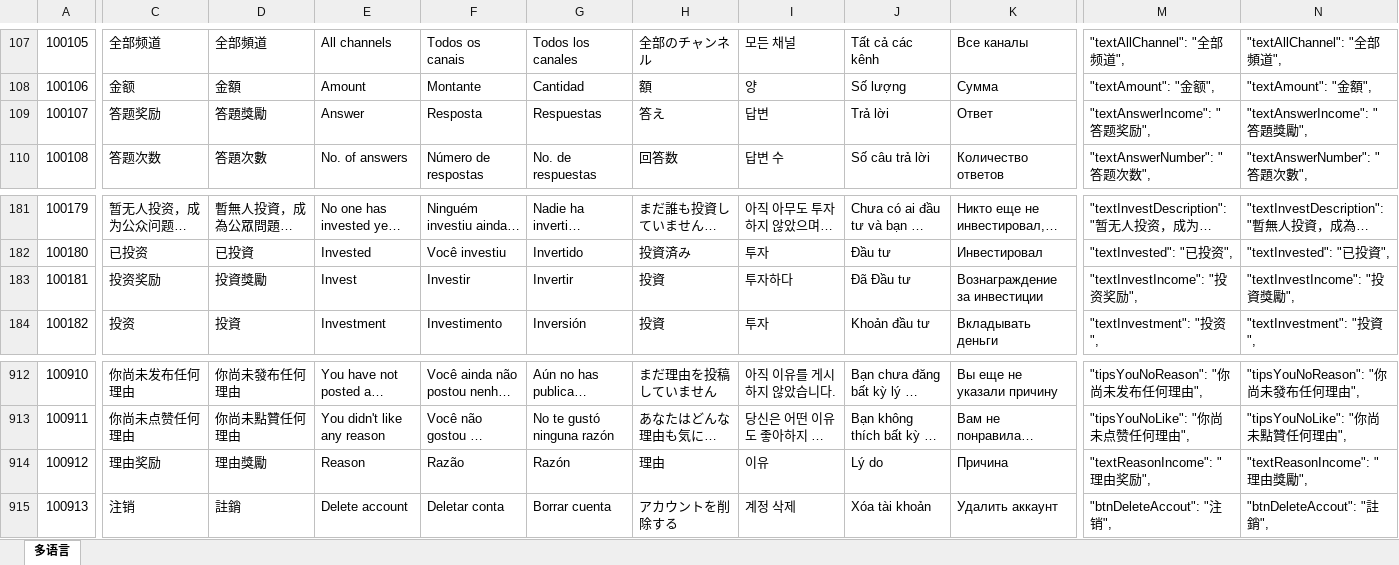
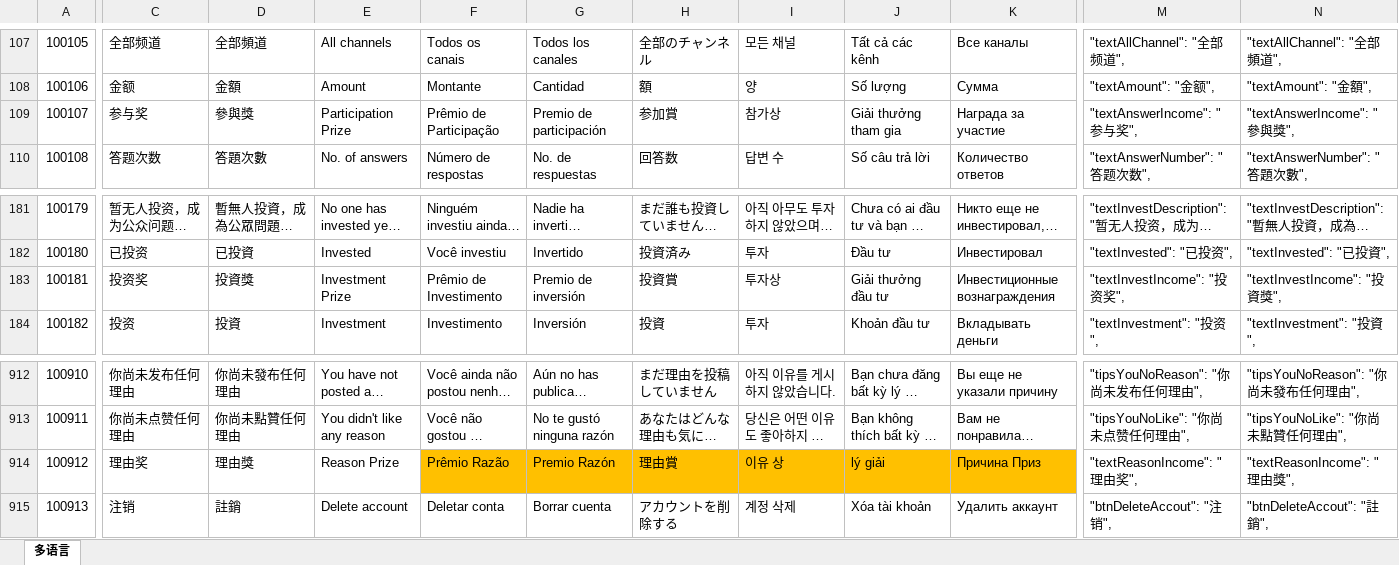
Before and after one commit to liujianyu57/socrates-lang, an Excel workbook: 多语言表.xlsm, sheet 多语言, drawn as a sheet; only a part is shown, gaps mark what is left out; long unchanged cells end in …; values as stored, in another font and other column widths than the file's, no borders; charts and pictures and conditional formats not drawn; the diff covers the shown part only; the diff names each change by its address in the sheet, - before the commit and + after, or states it on an @@ line.

```diff
--- a/多语言表.xlsm (sheet 多语言)
+++ b/多语言表.xlsm (sheet 多语言)
-C109: 答题奖励
+C109: 参与奖
-D109: 答題獎勵
+D109: 參與獎
-E109: Answer
+E109: Participation Prize
-F109: Resposta
+F109: Prêmio de Participação
-G109: Respuestas
+G109: Premio de participación
-H109: 答え
+H109: 参加賞
-I109: 답변
+I109: 참가상
-J109: Trả lời
+J109: Giải thưởng tham gia
-K109: Ответ
+K109: Награда за участие
-M109: "textAnswerIncome": "答题奖励",
+M109: "textAnswerIncome": "参与奖",
-N109: "textAnswerIncome": "答題獎勵",
+N109: "textAnswerIncome": "參與獎",
-C183: 投资奖励
+C183: 投资奖
-D183: 投資獎勵
+D183: 投資獎
-E183: Invest
+E183: Investment Prize
-F183: Investir
+F183: Prêmio de Investimento
-G183: Invertir
+G183: Premio de inversión
-H183: 投資
+H183: 投資賞
-I183: 투자하다
+I183: 투자상
-J183: Đã Đầu tư
+J183: Giải thưởng đầu tư
-K183: Вознаграждение за инвестиции
+K183: Инвестиционные вознаграждения
-M183: "textInvestIncome": "投资奖励",
+M183: "textInvestIncome": "投资奖",
-N183: "textInvestIncome": "投資獎勵",
+N183: "textInvestIncome": "投資獎",
-C914: 理由奖励
+C914: 理由奖
-D914: 理由獎勵
+D914: 理由獎
-E914: Reason
+E914: Reason Prize
-F914: Razão
+F914: Prêmio Razão
-F914:K914 fill: none
+F914:K914 fill: #FFC000
-G914: Razón
+G914: Premio Razón
-H914: 理由
+H914: 理由賞
-I914: 이유
+I914: 이유 상
-J914: Lý do
+J914: lý giải
-K914: Причина
+K914: Причина Приз
-M914: "textReasonIncome": "理由奖励",
+M914: "textReasonIncome": "理由奖",
-N914: "textReasonIncome": "理由獎勵",
+N914: "textReasonIncome": "理由獎",
```
Also changed, not shown: 59 edited cells elsewhere in this sheet, 9 other files.
